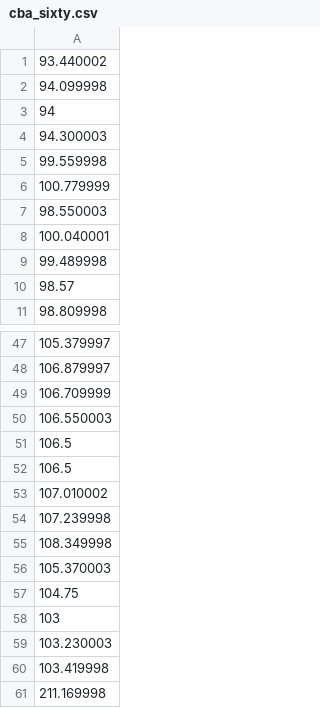
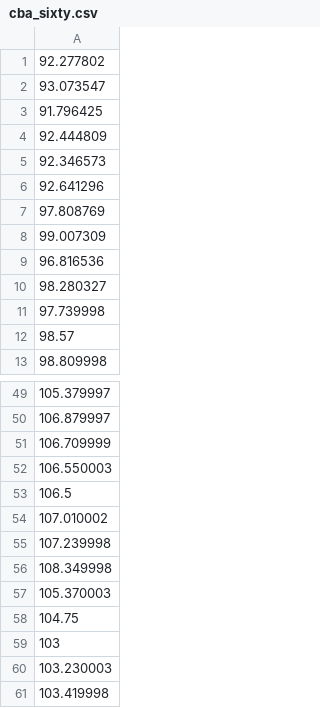
Before and after one commit to antoinetteboyle/Demystifying-ML, a CSV file: shares/static/data/cba_sixty.csv, drawn as a sheet; only a part is shown, gaps mark what is left out.

```diff
--- a/shares/static/data/cba_sixty.csv
+++ b/shares/static/data/cba_sixty.csv
@@ -1,10 +1,12 @@
-93.440002
-94.099998
-94
-94.300003
-99.559998
-100.779999
-98.550003
-100.040001
-99.489998
+92.277802
+93.073547
+91.796425
+92.444809
+92.346573
+92.641296
+97.808769
+99.007309
+96.816536
+98.280327
+97.739998
 98.57
@@ -51,3 +53,2 @@
 106.5
-106.5
 107.010002
@@ -60,2 +61 @@
 103.419998
-211.169998
```
Also changed, not shown: shares/static/data/bhp_sixty.csv, shares/static/data/cba.csv, 36 other files.
